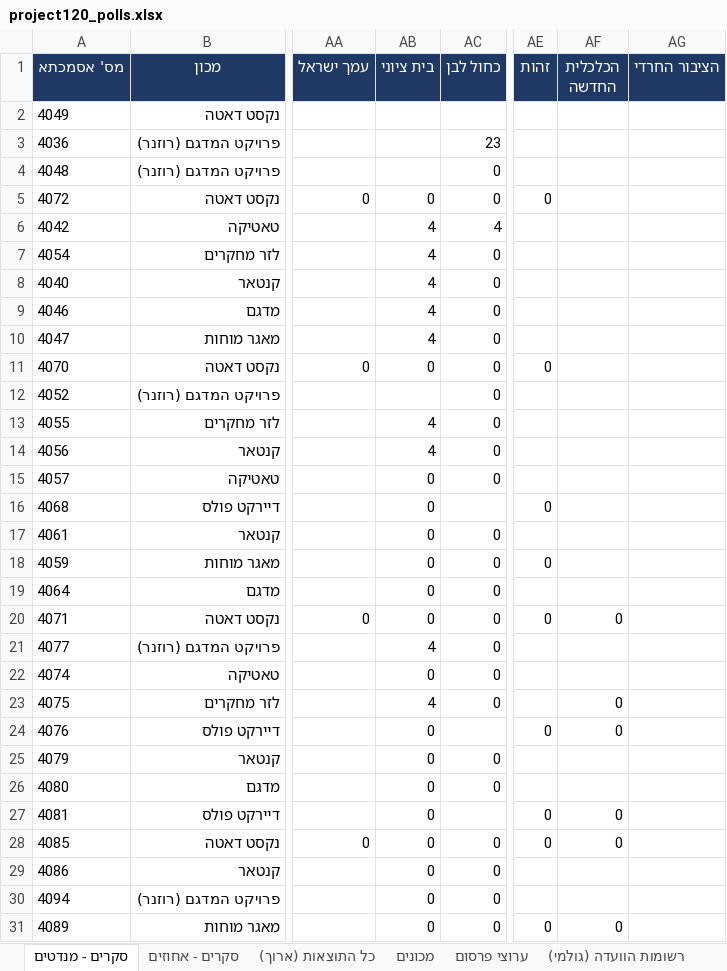
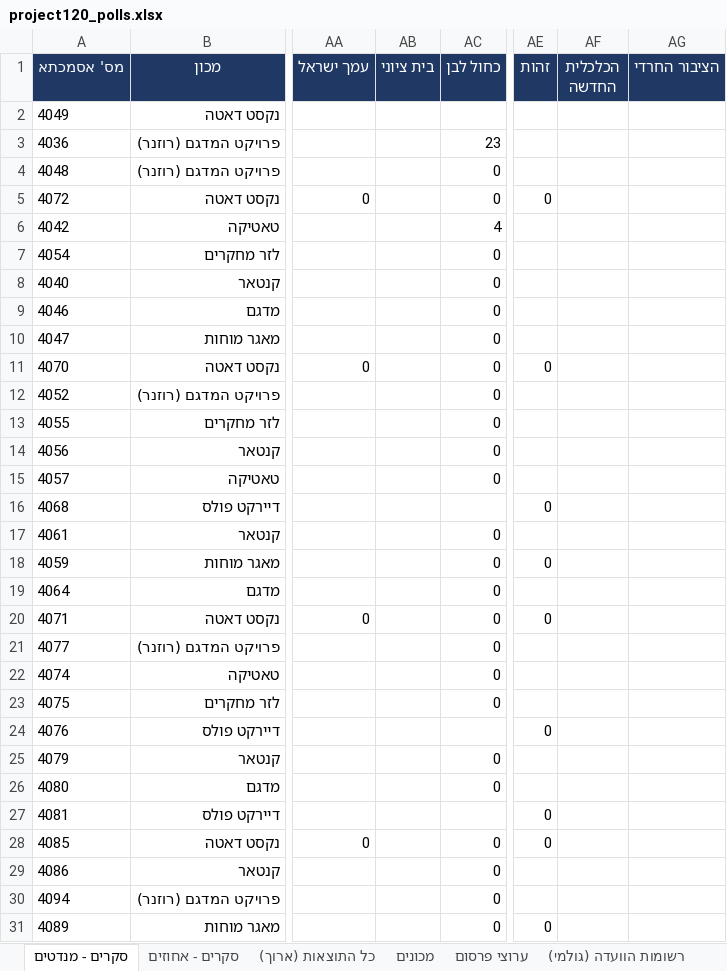
Before and after one commit to lautmanaha/project120, an Excel workbook: exports/project120_polls.xlsx, sheet סקרים - מנדטים, drawn as a sheet; only a part is shown, gaps mark what is left out; values as stored, in another font and other column widths than the file's, no borders; the diff covers the shown part only; the diff names each change by its address in the sheet, - before the commit and + after, or states it on an @@ line.

```diff
--- a/exports/project120_polls.xlsx (sheet סקרים - מנדטים)
+++ b/exports/project120_polls.xlsx (sheet סקרים - מנדטים)
-AB5 (בית ציוני): 0
+AB5 (בית ציוני): (empty)
-AB6:AB10 (בית ציוני): 4
+AB6:AB10 (בית ציוני): (empty)
-AB11 (בית ציוני): 0
+AB11 (בית ציוני): (empty)
-AB13:AB14 (בית ציוני): 4
+AB13:AB14 (בית ציוני): (empty)
-AB15:AB20 (בית ציוני): 0
+AB15:AB20 (בית ציוני): (empty)
-AF20 (הכלכלית החדשה): 0
+AF20 (הכלכלית החדשה): (empty)
-AB21 (בית ציוני): 4
+AB21 (בית ציוני): (empty)
-AB22 (בית ציוני): 0
+AB22 (בית ציוני): (empty)
-AB23 (בית ציוני): 4
+AB23 (בית ציוני): (empty)
-AF23:AF24 (הכלכלית החדשה): 0
+AF23:AF24 (הכלכלית החדשה): (empty)
-AB24:AB31 (בית ציוני): 0
+AB24:AB31 (בית ציוני): (empty)
-AF27:AF28 (הכלכלית החדשה): 0
+AF27:AF28 (הכלכלית החדשה): (empty)
-AF31 (הכלכלית החדשה): 0
+AF31 (הכלכלית החדשה): (empty)
```
Also changed, not shown: 98 edited cells elsewhere in this sheet, sheet כל התוצאות (ארוך), sheet סקרים - אחוזים, sheet ערוצי פרסום, sheet מכונים, 16 other files.
